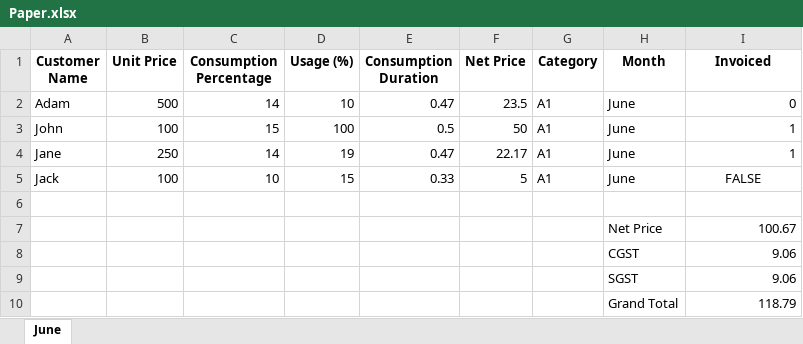
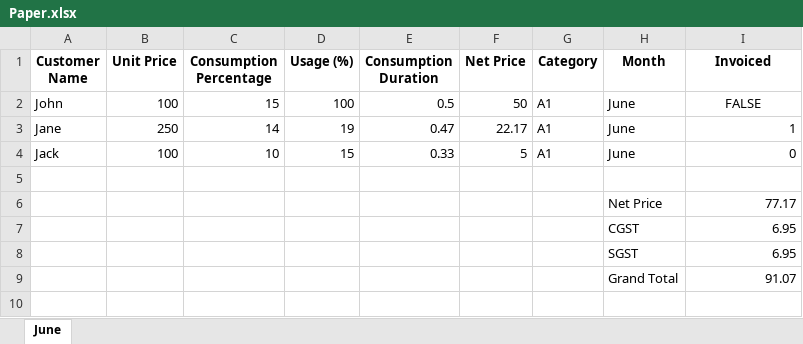
Before and after one commit to Sammyy181/invoiceEditor, an Excel workbook: data/Paper.xlsx, sheet June, drawn as a sheet; values as stored, in another font and other column widths than the file's, no borders; removed rows and columns are numbered as before the commit, all else as after; the diff names each change by its address in the sheet, - before the commit and + after, or states it on an @@ line.

```diff
--- a/data/Paper.xlsx (sheet June)
+++ b/data/Paper.xlsx (sheet June)
-row 2: Adam | 500 | 14 | 10 | 0.47 | 23.5 | A1 | June | 0
-I2 (Invoiced): 1
+I2 (Invoiced): FALSE
-I2 alignment: right
+I2 alignment: center
-I4 (Invoiced): FALSE
+I4 (Invoiced): 0
-I4 alignment: center
+I4 alignment: right
-I6 (Invoiced): 100.67
+I6 (Invoiced): 77.17
-I7:I8 (Invoiced): 9.06
+I7:I8 (Invoiced): 6.95
-I9 (Invoiced): 118.79
+I9 (Invoiced): 91.07
```
Also changed, not shown: data/Internet.xlsx, template.xlsx, 11 other files.
